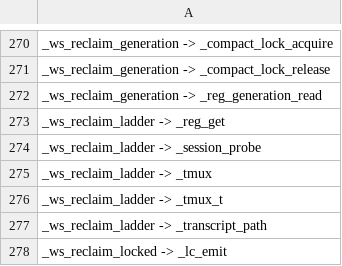
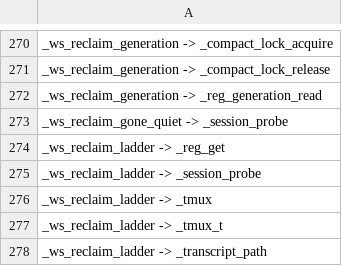
Before and after one commit to Synapsium-Labs/ccrc-pwa, a TSV file: ccd/contexts-edges.tsv, drawn as a sheet; only a part is shown, gaps mark what is left out; the shorter side is filled out with more unchanged rows.

```diff
--- a/ccd/contexts-edges.tsv
+++ b/ccd/contexts-edges.tsv
@@ -272,2 +272,3 @@ _ws_reclaim_generation -> _compact_lock_release
 _ws_reclaim_generation -> _reg_generation_read
+_ws_reclaim_gone_quiet -> _session_probe
 _ws_reclaim_ladder -> _reg_get
```
Also changed, not shown: ccd/contexts.tsv, 2 other files.
